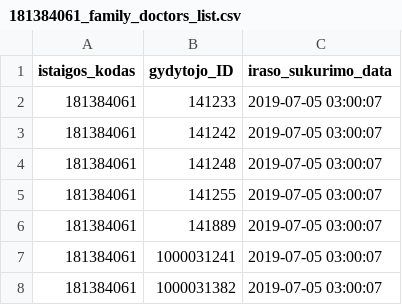
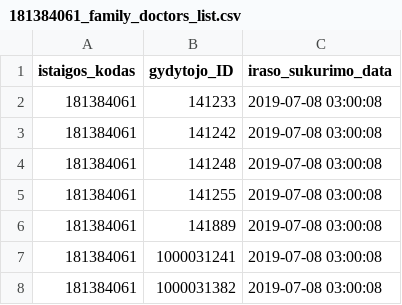
Before and after one commit to vilnius/grigiskiu-spc, a CSV file: 181384061_family_doctors_list.csv, drawn as a sheet.

```diff
--- a/181384061_family_doctors_list.csv
+++ b/181384061_family_doctors_list.csv
@@ -1,8 +1,8 @@
 istaigos_kodas;gydytojo_ID;iraso_sukurimo_data
-181384061;141233;2019-07-05 03:00:07
-181384061;141242;2019-07-05 03:00:07
-181384061;141248;2019-07-05 03:00:07
-181384061;141255;2019-07-05 03:00:07
-181384061;141889;2019-07-05 03:00:07
-181384061;1000031241;2019-07-05 03:00:07
-181384061;1000031382;2019-07-05 03:00:07
+181384061;141233;2019-07-08 03:00:08
+181384061;141242;2019-07-08 03:00:08
+181384061;141248;2019-07-08 03:00:08
+181384061;141255;2019-07-08 03:00:08
+181384061;141889;2019-07-08 03:00:08
+181384061;1000031241;2019-07-08 03:00:08
+181384061;1000031382;2019-07-08 03:00:08
```
Also changed, not shown: 1 other file.
